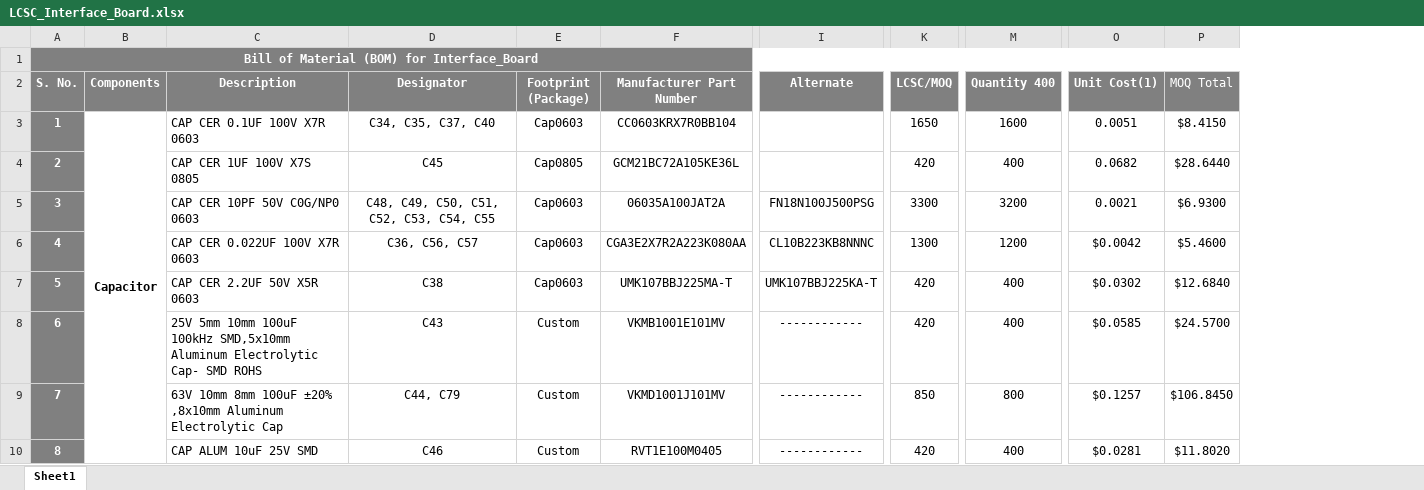
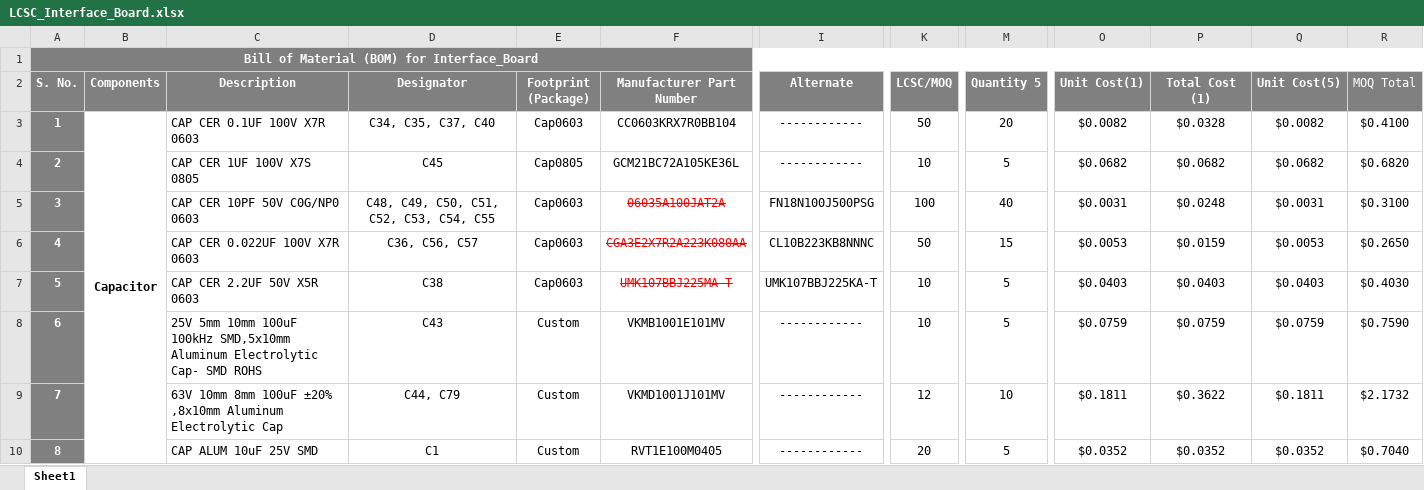
Before and after one commit to eSpark-Backup/christian-raun-ethercat-design, an Excel workbook: Deliverables/BOM/LCSC_Interface_Board.xlsx, sheet Sheet1, drawn as a sheet; only a part is shown, gaps mark what is left out; values as stored, in another font and other column widths than the file's, no borders; conditional formats not drawn; removed rows and columns are numbered as before the commit, all else as after; the diff covers the shown part only; the diff names each change by its address in the sheet, - before the commit and + after, or states it on an @@ line.

Commit message:
Quantity= 5 LCSC BOM update kr diye han Controller Board and Interface Board

```diff
--- a/Deliverables/BOM/LCSC_Interface_Board.xlsx (sheet Sheet1)
+++ b/Deliverables/BOM/LCSC_Interface_Board.xlsx (sheet Sheet1)
-column M (Quantity 400), rows 3-10: 1600 | 400 | 3200 | 1200 | 400 | 400 | 800 | 400
+column M (Quantity 5), rows 3-10: 20 | 5 | 40 | 15 | 5 | 5 | 10 | 5
+column P (Total Cost (1)), rows 3-10: $0.0328 | $0.0682 | $0.0248 | $0.0159 | $0.0403 | $0.0759 | $0.3622 | $0.0352
+column Q (Unit Cost(5)), rows 3-10: $0.0082 | $0.0682 | $0.0031 | $0.0053 | $0.0403 | $0.0759 | $0.1811 | $0.0352
-I3:I4 (Alternate): (empty)
+I3:I4 (Alternate): ------------
-K3 (LCSC/MOQ): 1650
+K3 (LCSC/MOQ): 50
-O3 (Unit Cost(1)): 0.0051
+O3 (Unit Cost(1)): $0.0082
-R3 (MOQ Total): $8.4150
+R3 (MOQ Total): $0.4100
-K4 (LCSC/MOQ): 420
+K4 (LCSC/MOQ): 10
-O4 (Unit Cost(1)): 0.0682
+O4 (Unit Cost(1)): $0.0682
-R4 (MOQ Total): $28.6440
+R4 (MOQ Total): $0.6820
@@ F5:F7 strikethrough: off → on, text colour: black → #FF0000 @@
-K5 (LCSC/MOQ): 3300
+K5 (LCSC/MOQ): 100
-O5 (Unit Cost(1)): 0.0021
+O5 (Unit Cost(1)): $0.0031
-R5 (MOQ Total): $6.9300
+R5 (MOQ Total): $0.3100
-K6 (LCSC/MOQ): 1300
+K6 (LCSC/MOQ): 50
-O6 (Unit Cost(1)): $0.0042
+O6 (Unit Cost(1)): $0.0053
-R6 (MOQ Total): $5.4600
+R6 (MOQ Total): $0.2650
-K7:K8 (LCSC/MOQ): 420
+K7:K8 (LCSC/MOQ): 10
-O7 (Unit Cost(1)): $0.0302
+O7 (Unit Cost(1)): $0.0403
-R7 (MOQ Total): $12.6840
+R7 (MOQ Total): $0.4030
-O8 (Unit Cost(1)): $0.0585
+O8 (Unit Cost(1)): $0.0759
-R8 (MOQ Total): $24.5700
+R8 (MOQ Total): $0.7590
-K9 (LCSC/MOQ): 850
+K9 (LCSC/MOQ): 12
-O9 (Unit Cost(1)): $0.1257
+O9 (Unit Cost(1)): $0.1811
-R9 (MOQ Total): $106.8450
+R9 (MOQ Total): $2.1732
-D10 (Designator): C46
+D10 (Designator): C1
-K10 (LCSC/MOQ): 420
+K10 (LCSC/MOQ): 20
-O10 (Unit Cost(1)): $0.0281
+O10 (Unit Cost(1)): $0.0352
-R10 (MOQ Total): $11.8020
+R10 (MOQ Total): $0.7040
```
Also changed, not shown: 7 removed rows, 79 edited cells, cell formats and merged cells elsewhere in this sheet, Deliverables/BOM/LCSC_Control_Board.xlsx.
